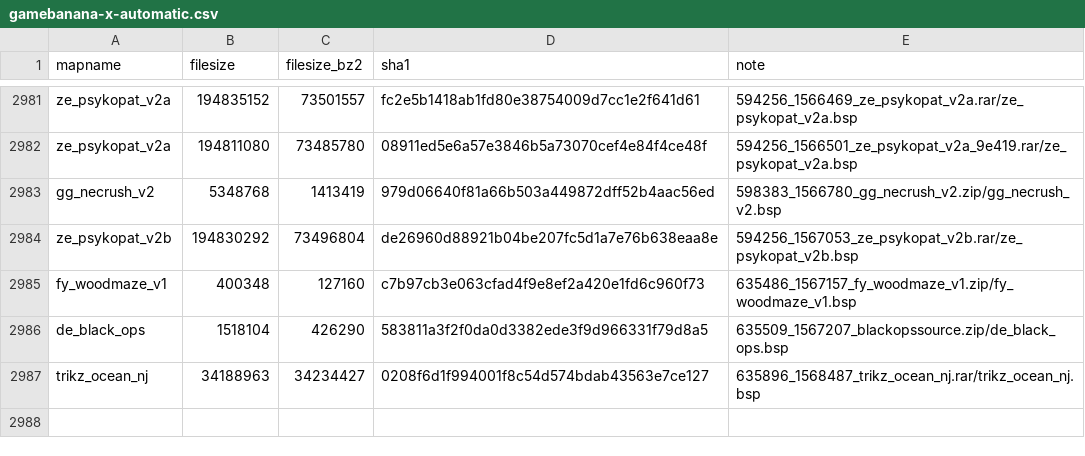
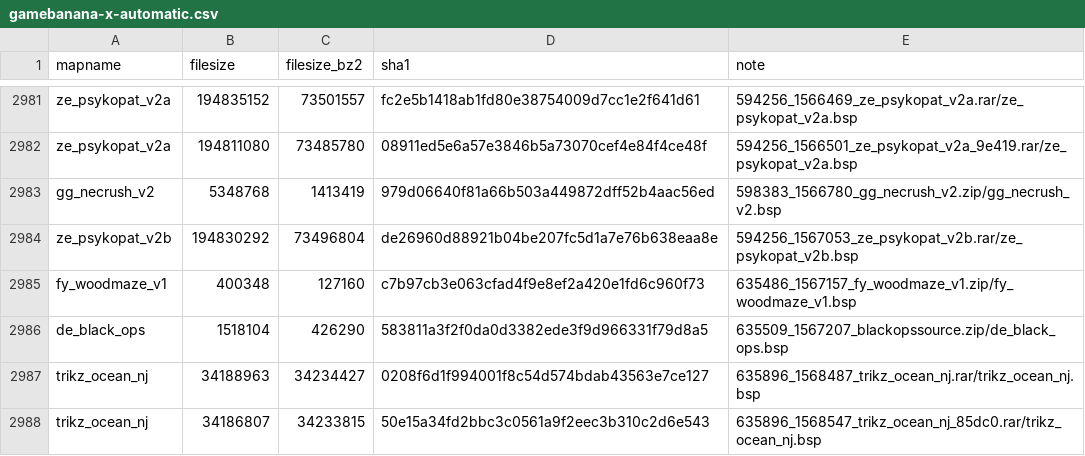
Before and after one commit to srcwr/maps-cstrike, a CSV file: unprocessed/gamebanana-x-automatic.csv, drawn as a sheet; only a part is shown, gaps mark what is left out; the diff names each change by its address in the sheet, - before the commit and + after, or states it on an @@ line.

Commit message:
202511260218 - automatic gamebanana

```diff
--- a/unprocessed/gamebanana-x-automatic.csv
+++ b/unprocessed/gamebanana-x-automatic.csv
+row 2988: trikz_ocean_nj | 34186807 | 34233815 | 50e15a34fd2bbc3c0561a9f2eec3b310c2d6e543 | 635896_1568547_trikz_ocean_nj_85dc0.rar/trikz_ocean_nj.bsp
```
Also changed, not shown: canon.csv, gamebanana-modified-times.csv, 2 other files.
